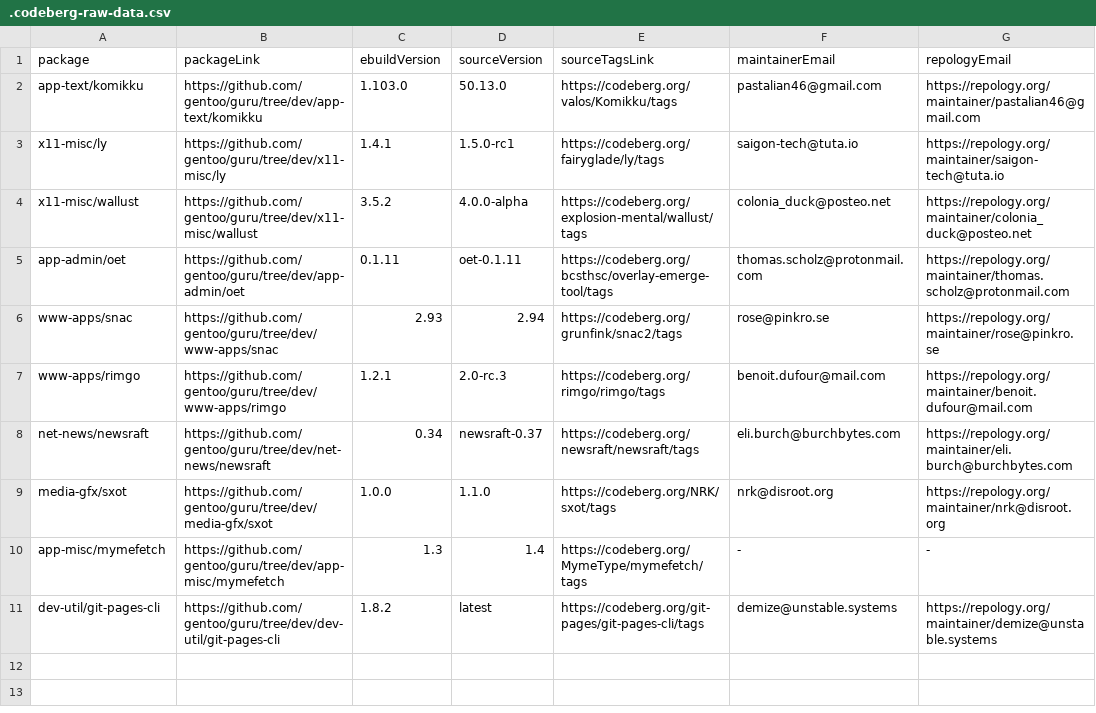
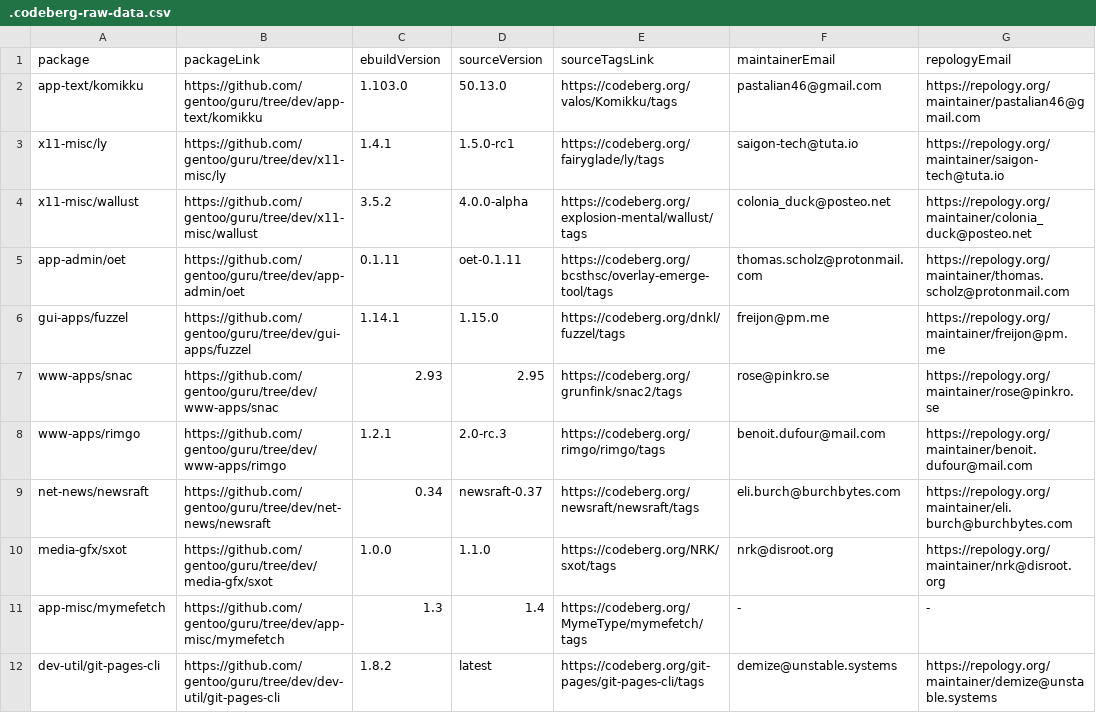
Before and after one commit to ingenarel/gentoo-hit-list, a CSV file: .codeberg-raw-data.csv, drawn as a sheet.

```diff
--- a/.codeberg-raw-data.csv
+++ b/.codeberg-raw-data.csv
@@ -5,3 +5,4 @@ x11-misc/wallust,https://github.com/gentoo/guru/tree/dev/x11-misc/wallust,3.5.2,
 app-admin/oet,https://github.com/gentoo/guru/tree/dev/app-admin/oet,0.1.11,oet-0.1.11,https://codeberg.org/bcsthsc/overlay-emerge-tool/tags,thomas.scholz@protonmail.com,https://repology.org/maintainer/thomas.scholz@protonmail.com
-www-apps/snac,https://github.com/gentoo/guru/tree/dev/www-apps/snac,2.93,2.94,https://codeberg.org/grunfink/snac2/tags,rose@pinkro.se,https://repology.org/maintainer/rose@pinkro.se
+gui-apps/fuzzel,https://github.com/gentoo/guru/tree/dev/gui-apps/fuzzel,1.14.1,1.15.0,https://codeberg.org/dnkl/fuzzel/tags,freijon@pm.me,https://repology.org/maintainer/freijon@pm.me
+www-apps/snac,https://github.com/gentoo/guru/tree/dev/www-apps/snac,2.93,2.95,https://codeberg.org/grunfink/snac2/tags,rose@pinkro.se,https://repology.org/maintainer/rose@pinkro.se
 www-apps/rimgo,https://github.com/gentoo/guru/tree/dev/www-apps/rimgo,1.2.1,2.0-rc.3,https://codeberg.org/rimgo/rimgo/tags,benoit.dufour@mail.com,https://repology.org/maintainer/benoit.dufour@mail.com
```
Also changed, not shown: .github-raw-data.csv, .gitlab-raw-data.csv, 1 other file.
